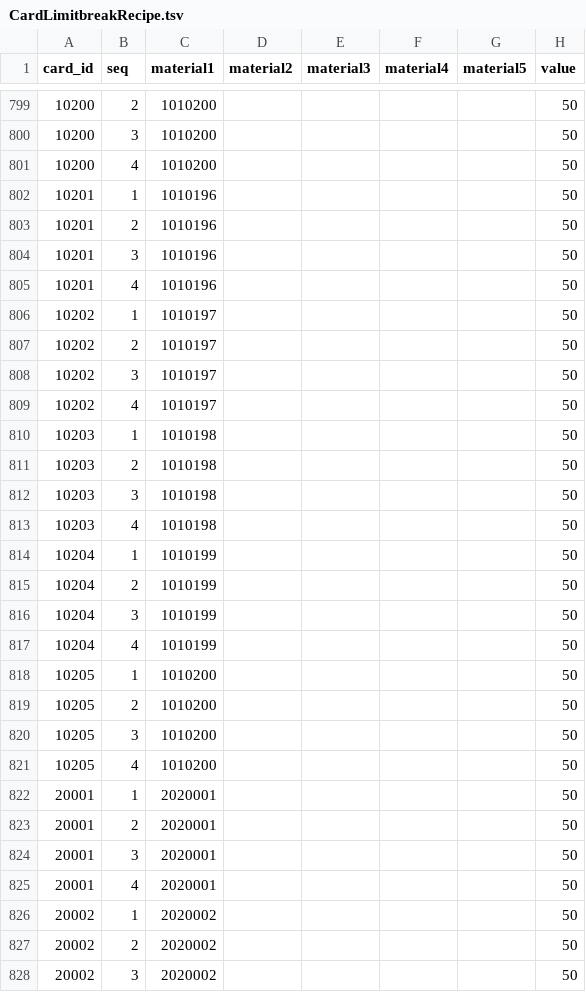
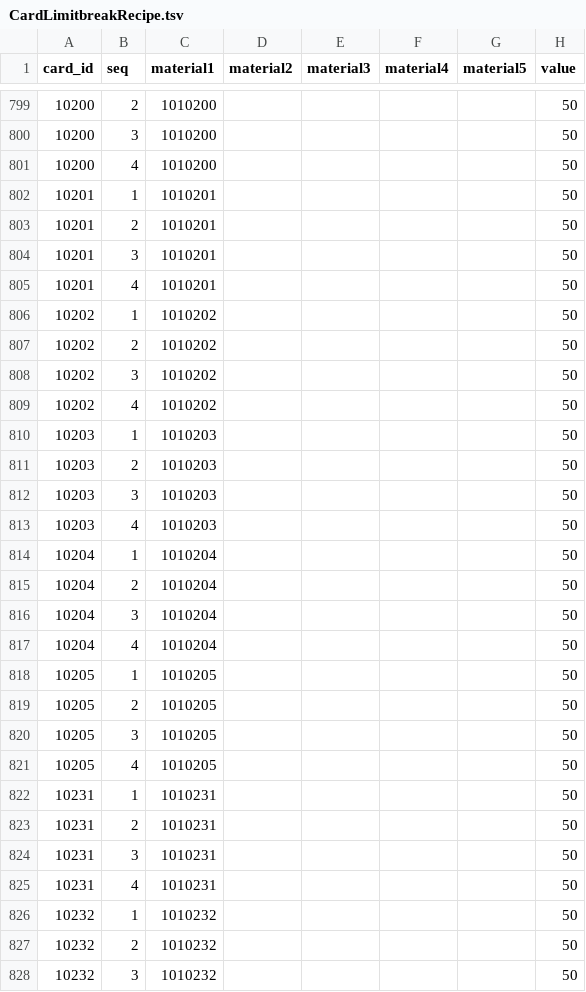
Before and after one commit to game4353/camp-data, a TSV file: data/tsv/CardLimitbreakRecipe.tsv, drawn as a sheet; only a part is shown, gaps mark what is left out; the shorter side is filled out with more unchanged rows; the diff covers the shown part only.

```diff
--- a/data/tsv/CardLimitbreakRecipe.tsv
+++ b/data/tsv/CardLimitbreakRecipe.tsv
@@ -801,21 +801,28 @@ card_id	seq	material1	material2	material3	material4	material5	value
 10200	4	1010200					50
-10201	1	1010196					50
-10201	2	1010196					50
-10201	3	1010196					50
-10201	4	1010196					50
-10202	1	1010197					50
-10202	2	1010197					50
-10202	3	1010197					50
-10202	4	1010197					50
-10203	1	1010198					50
-10203	2	1010198					50
-10203	3	1010198					50
-10203	4	1010198					50
-10204	1	1010199					50
-10204	2	1010199					50
-10204	3	1010199					50
-10204	4	1010199					50
-10205	1	1010200					50
-10205	2	1010200					50
-10205	3	1010200					50
-10205	4	1010200					50
+10201	1	1010201					50
+10201	2	1010201					50
+10201	3	1010201					50
+10201	4	1010201					50
+10202	1	1010202					50
+10202	2	1010202					50
+10202	3	1010202					50
+10202	4	1010202					50
+10203	1	1010203					50
+10203	2	1010203					50
+10203	3	1010203					50
+10203	4	1010203					50
+10204	1	1010204					50
+10204	2	1010204					50
+10204	3	1010204					50
+10204	4	1010204					50
+10205	1	1010205					50
+10205	2	1010205					50
+10205	3	1010205					50
+10205	4	1010205					50
+10231	1	1010231					50
+10231	2	1010231					50
+10231	3	1010231					50
+10231	4	1010231					50
+10232	1	1010232					50
+10232	2	1010232					50
+10232	3	1010232					50
```
Also changed, not shown: 13 added rows elsewhere in this file, data/tsv/Banner.tsv, data/tsv/Card.tsv, 13 other files.
